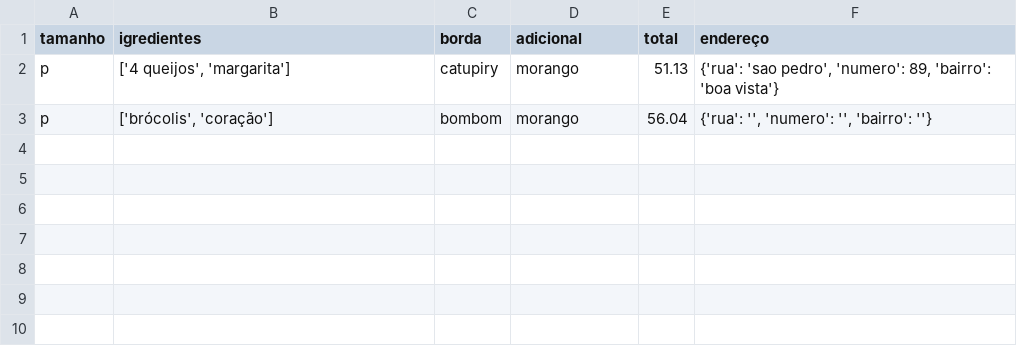
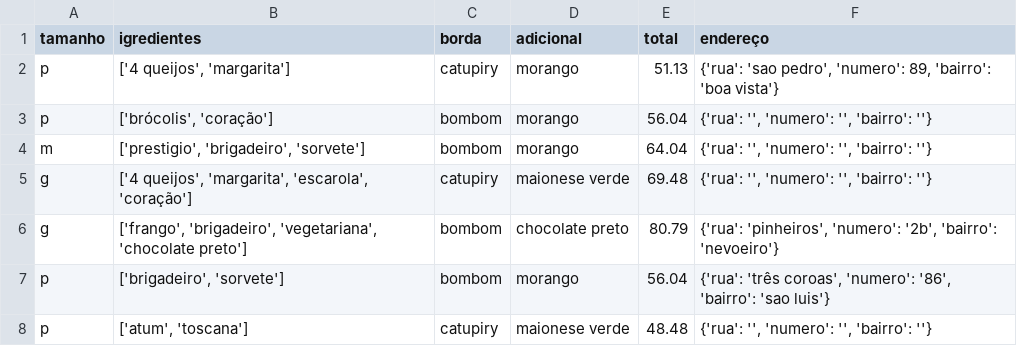
Before and after one commit to crija/python-scripts, a CSV file: nova_pizzaria/arquivo.csv, drawn as a sheet; the diff names each change by its address in the sheet, - before the commit and + after, or states it on an @@ line.

Commit message:
Add new order to file

```diff
--- a/nova_pizzaria/arquivo.csv
+++ b/nova_pizzaria/arquivo.csv
+row 4: m | ['prestigio', 'brigadeiro', 'sorvete'] | bombom | morango | 64.04 | {'rua': '', 'numero': '', 'bairro': ''}
+row 5: g | ['4 queijos', 'margarita', 'escarola', 'coração'] | catupiry | maionese verde | 69.48 | {'rua': '', 'numero': '', 'bairro': ''}
+row 6: g | ['frango', 'brigadeiro', 'vegetariana', 'chocolate preto'] | bombom | chocolate preto | 80.79 | {'rua': 'pinheiros', 'numero': '2b', 'bairro': 'nevoeiro'}
+row 7: p | ['brigadeiro', 'sorvete'] | bombom | morango | 56.04 | {'rua': 'três coroas', 'numero': '86', 'bairro': 'sao luis'}
+row 8: p | ['atum', 'toscana'] | catupiry | maionese verde | 48.48 | {'rua': '', 'numero': '', 'bairro': ''}
```
